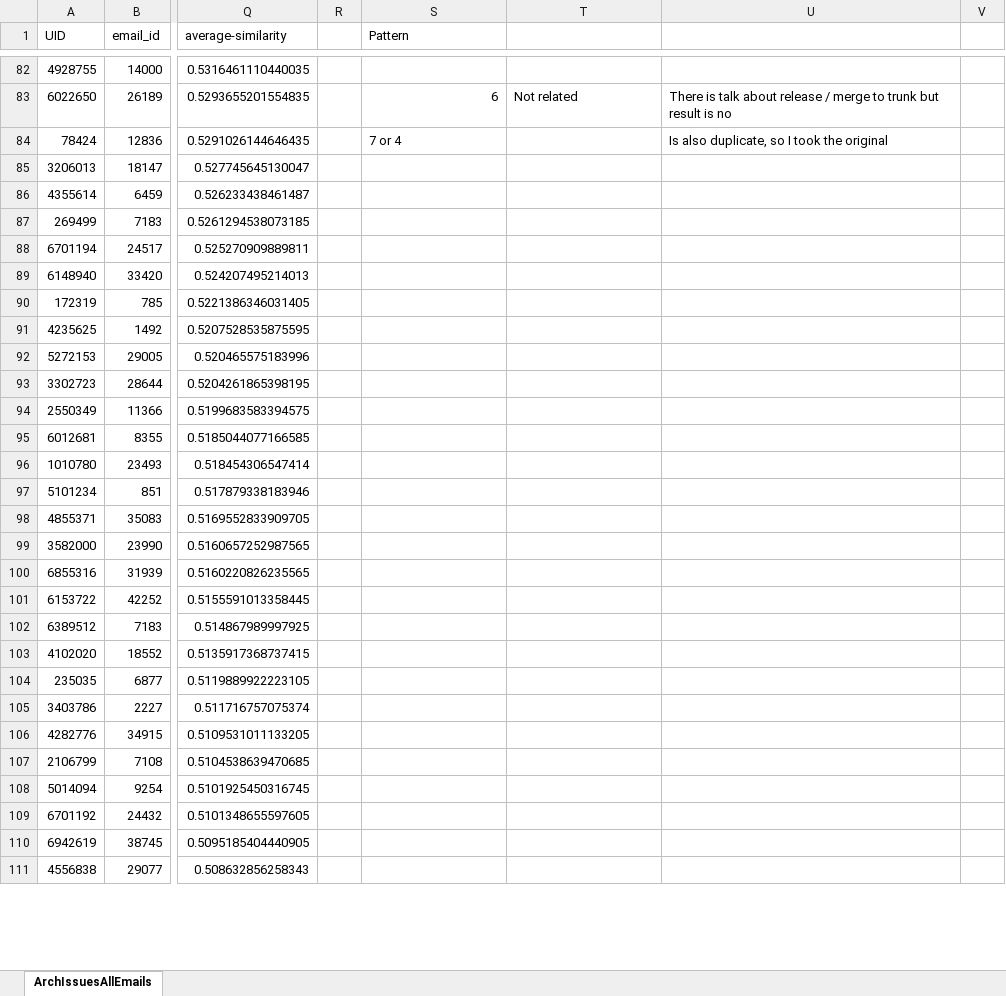
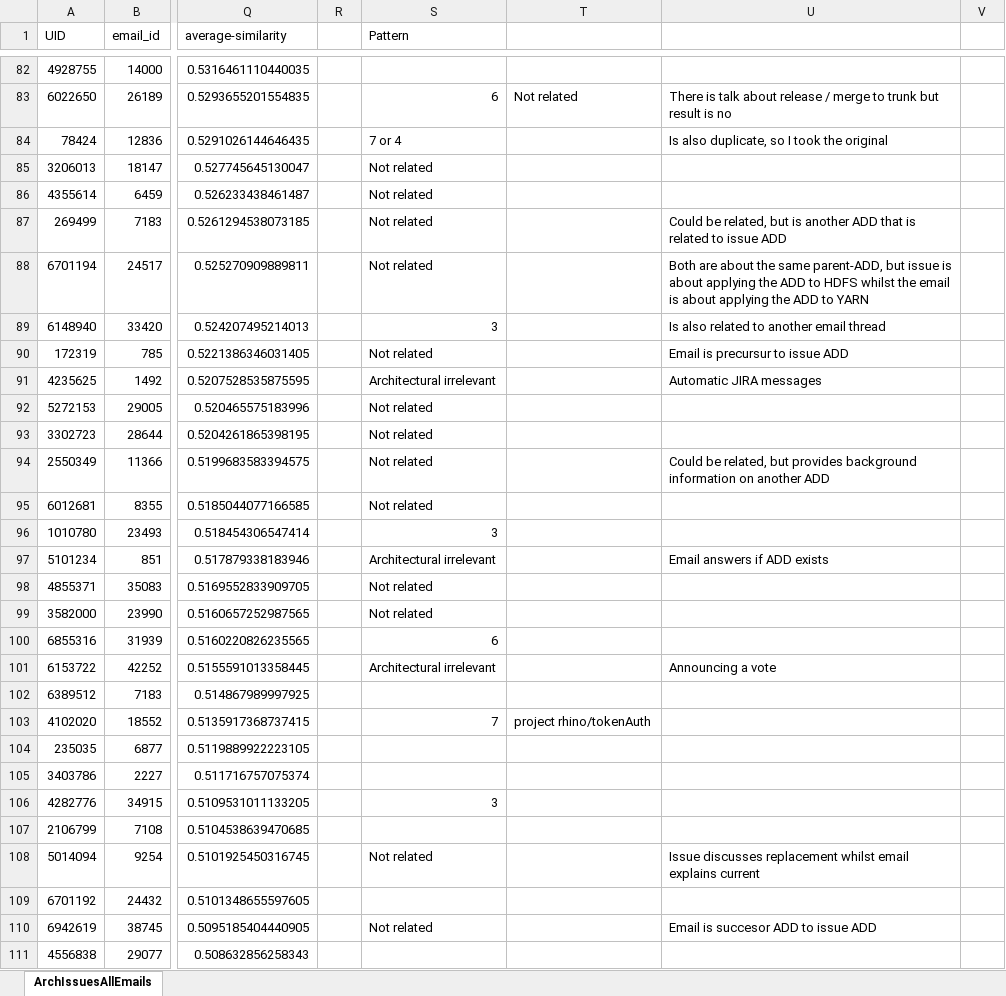
Before and after one commit to MKruijer/GroundedTheoryDocuments, an Excel workbook: Iter4-averageCosine.xlsx, sheet ArchIssuesAllEmails, drawn as a sheet; only a part is shown, gaps mark what is left out; values as stored, in another font and other column widths than the file's, no cell formats; the diff covers the shown part only; the diff names each change by its address in the sheet, - before the commit and + after, or states it on an @@ line.

```diff
--- a/Iter4-averageCosine.xlsx (sheet ArchIssuesAllEmails)
+++ b/Iter4-averageCosine.xlsx (sheet ArchIssuesAllEmails)
-S85:S88 (Pattern): (empty)
+S85:S88 (Pattern): Not related
-U87: (empty)
+U87: Could be related, but is another ADD that is related to issue ADD
-U88: (empty)
+U88: Both are about the same parent-ADD, but issue is about applying the ADD to HDFS whilst the email is about applying the ADD to YARN
-S89 (Pattern): (empty)
+S89 (Pattern): 3
-U89: (empty)
+U89: Is also related to another email thread
-S90 (Pattern): (empty)
+S90 (Pattern): Not related
-U90: (empty)
+U90: Email is precursur to issue ADD
-S91 (Pattern): (empty)
+S91 (Pattern): Architectural irrelevant
-U91: (empty)
+U91: Automatic JIRA messages
-S92:S95 (Pattern): (empty)
+S92:S95 (Pattern): Not related
-U94: (empty)
+U94: Could be related, but provides background information on another ADD
-S96 (Pattern): (empty)
+S96 (Pattern): 3
-S97 (Pattern): (empty)
+S97 (Pattern): Architectural irrelevant
-U97: (empty)
+U97: Email answers if ADD exists
-S98:S99 (Pattern): (empty)
+S98:S99 (Pattern): Not related
-S100 (Pattern): (empty)
+S100 (Pattern): 6
-S101 (Pattern): (empty)
+S101 (Pattern): Architectural irrelevant
-U101: (empty)
+U101: Announcing a vote
-S103 (Pattern): (empty)
+S103 (Pattern): 7
-T103: (empty)
+T103: project rhino/tokenAuth
-S106 (Pattern): (empty)
+S106 (Pattern): 3
-S108 (Pattern): (empty)
+S108 (Pattern): Not related
-U108: (empty)
+U108: Issue discusses replacement whilst email explains current
-S110 (Pattern): (empty)
+S110 (Pattern): Not related
-U110: (empty)
+U110: Email is succesor ADD to issue ADD
```
Also changed, not shown: 60 edited cells elsewhere in this sheet, cell formats, 3 other files.
